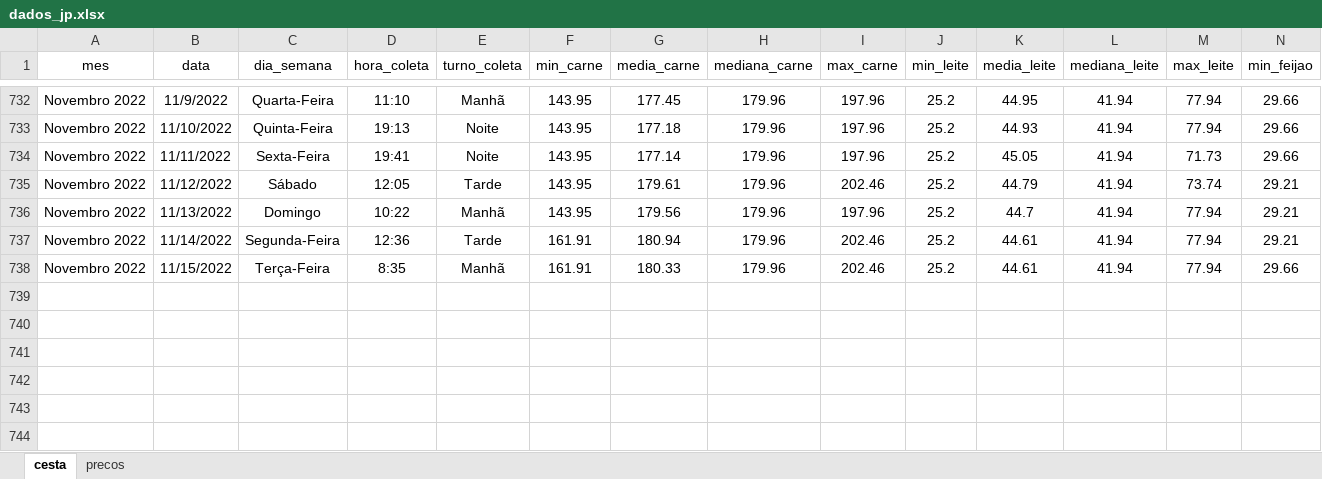
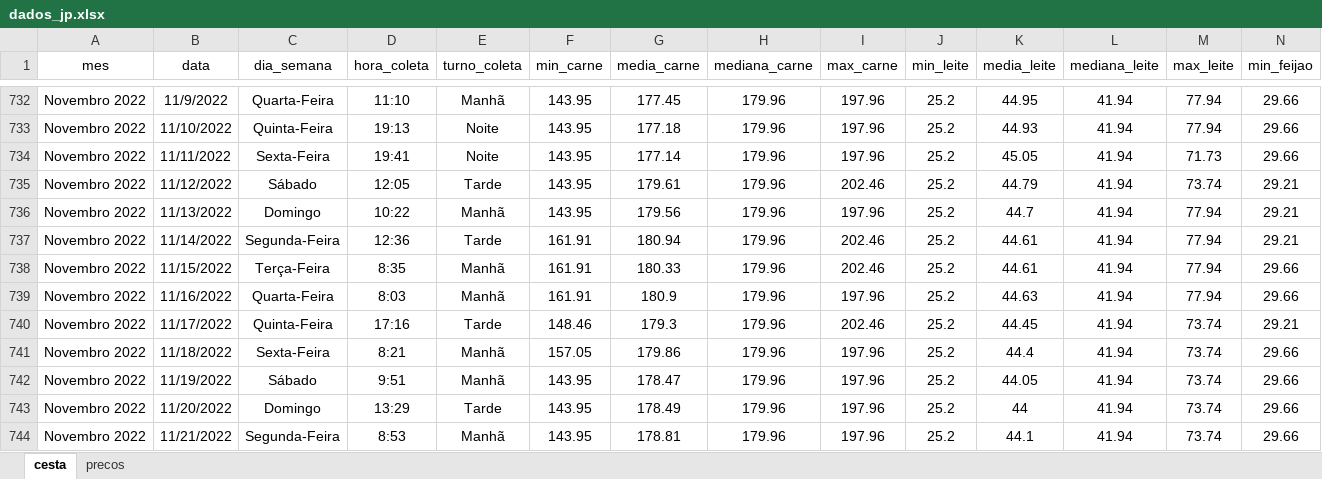
Before and after one commit to joaosilvafelix19/visualizacao_cesta, an Excel workbook: arquivos/aplicativo/dados/dados_jp.xlsx, sheet cesta, drawn as a sheet; only a part is shown, gaps mark what is left out; values as stored, in another font and other column widths than the file's, no borders; rows hold the shown columns only; the diff names each change by its address in the sheet, - before the commit and + after, or states it on an @@ line.

Commit message:
Update dados_jp.xlsx

```diff
--- a/arquivos/aplicativo/dados/dados_jp.xlsx (sheet cesta)
+++ b/arquivos/aplicativo/dados/dados_jp.xlsx (sheet cesta)
+row 739: Novembro 2022 | 11/16/2022 | Quarta-Feira | 8:03 | Manhã | 161.91 | 180.9 | 179.96 | 197.96 | 25.2 | 44.63 | 41.94 | 77.94 | 29.66
+row 740: Novembro 2022 | 11/17/2022 | Quinta-Feira | 17:16 | Tarde | 148.46 | 179.3 | 179.96 | 202.46 | 25.2 | 44.45 | 41.94 | 73.74 | 29.21
+row 741: Novembro 2022 | 11/18/2022 | Sexta-Feira | 8:21 | Manhã | 157.05 | 179.86 | 179.96 | 197.96 | 25.2 | 44.4 | 41.94 | 73.74 | 29.66
+row 742: Novembro 2022 | 11/19/2022 | Sábado | 9:51 | Manhã | 143.95 | 178.47 | 179.96 | 197.96 | 25.2 | 44.05 | 41.94 | 73.74 | 29.66
+row 743: Novembro 2022 | 11/20/2022 | Domingo | 13:29 | Tarde | 143.95 | 178.49 | 179.96 | 197.96 | 25.2 | 44 | 41.94 | 73.74 | 29.66
+row 744: Novembro 2022 | 11/21/2022 | Segunda-Feira | 8:53 | Manhã | 143.95 | 178.81 | 179.96 | 197.96 | 25.2 | 44.1 | 41.94 | 73.74 | 29.66
```
Also changed, not shown: sheet precos.
